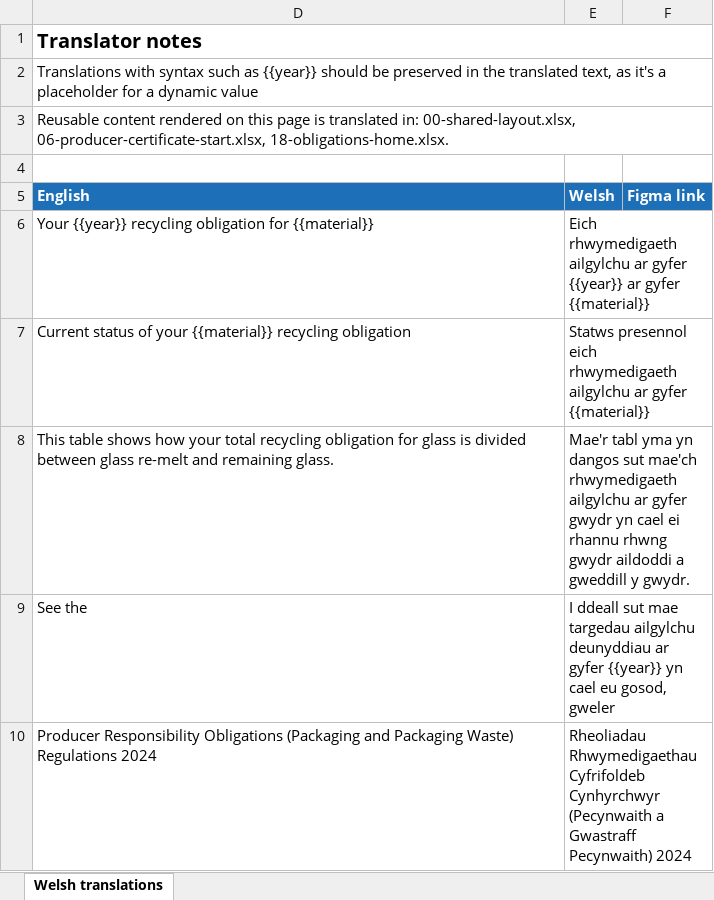
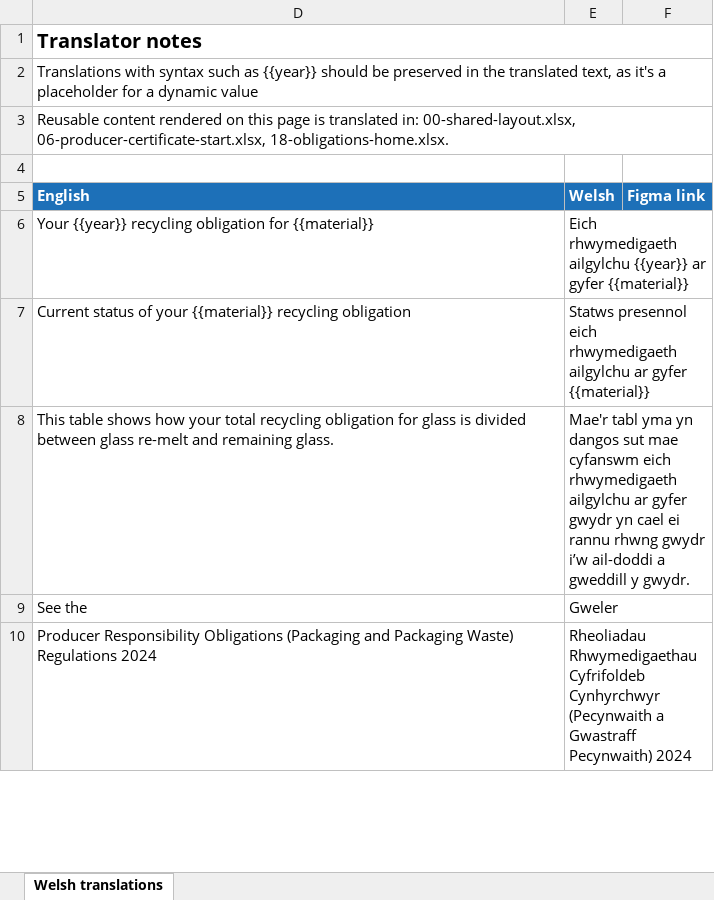
Before and after one commit to DEFRA/waste-obligations-frontend, an Excel workbook: translations/welsh-translations/xlsx/25-obligations-material.xlsx, sheet Welsh translations, drawn as a sheet; only a part is shown; values as stored, in another font and other column widths than the file's, no borders; the diff covers the shown part only; the diff names each change by its address in the sheet, - before the commit and + after, or states it on an @@ line.

Commit message:
MO-770: Use the Welsh Language Unit's Welsh on the material calculation page
The page title, glass sentence, regulations sentence, calculation
heading, data warning, back link, Met status and the screen-reader names
of the material pages now use the translation supplied for this story,
copied as given. The regulations sentence starts with "Gweler", so the
year moves from the prefix to the suffix.

The other strings on the page (organisation labels, table caption and
column headers, the written examples) keep their Welsh from the Azure
Packaging pages until their translation is supplied; the translator note
for the page says which is which.

```diff
--- a/translations/welsh-translations/xlsx/25-obligations-material.xlsx (sheet Welsh translations)
+++ b/translations/welsh-translations/xlsx/25-obligations-material.xlsx (sheet Welsh translations)
-E6 (Welsh): …rhwymedigaeth ailgylchu ar gyfer {{year}} ar…
+E6 (Welsh): …rhwymedigaeth ailgylchu {{year}} ar…
-E8 (Welsh): …dangos sut mae'ch rhwymedigaeth ailgylchu ar gyfer gwydr yn cael ei rhannu rhwng gwydr aildoddi a gweddill…
+E8 (Welsh): …dangos sut mae cyfanswm eich rhwymedigaeth ailgylchu ar gyfer gwydr yn cael ei rannu rhwng gwydr i’w ail-doddi a gweddill…
-E9 (Welsh): I ddeall sut mae targedau ailgylchu deunyddiau ar gyfer {{year}} yn cael eu gosod, gweler
+E9 (Welsh): Gweler
```
Also changed, not shown: 13 edited cells elsewhere in this sheet, hidden cells, 6 other files.
